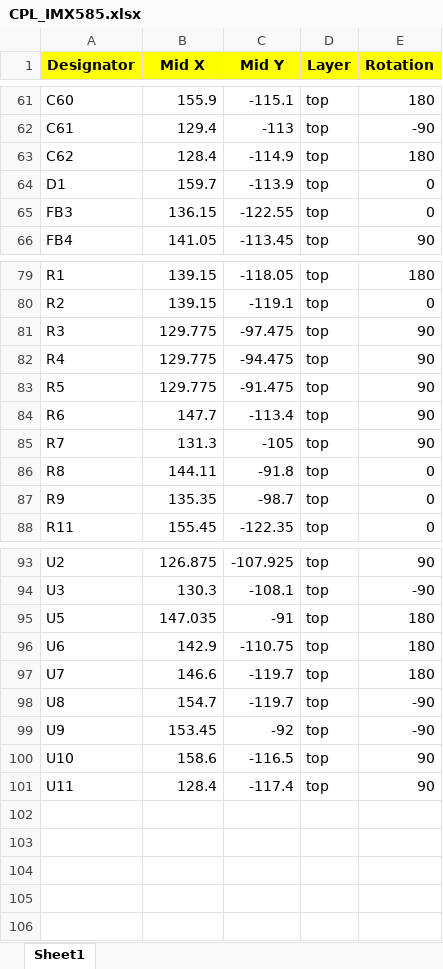
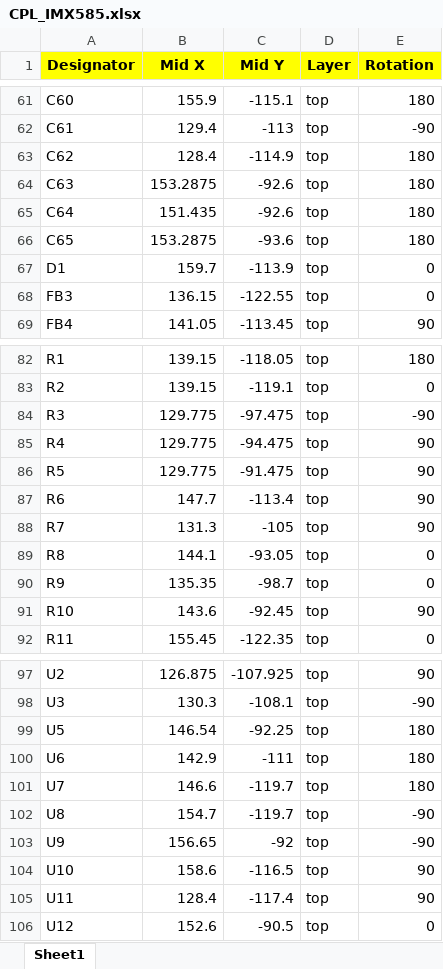
Before and after one commit to will127534/StarlightEye, an Excel workbook: Gerber/CPL_IMX585.xlsx, sheet Sheet1, drawn as a sheet; only a part is shown, gaps mark what is left out; values as stored, in another font and other column widths than the file's, no borders; addresses are those after the commit; the diff covers the shown part only; the diff names each change by its address in the sheet, - before the commit and + after, or states it on an @@ line.

```diff
--- a/Gerber/CPL_IMX585.xlsx (sheet Sheet1)
+++ b/Gerber/CPL_IMX585.xlsx (sheet Sheet1)
+row 64: C63 | 153.2875 | -92.6 | top | 180
+row 65: C64 | 151.435 | -92.6 | top | 180
+row 66: C65 | 153.2875 | -93.6 | top | 180
-E84 (Rotation): 90
+E84 (Rotation): -90
-B89 (Mid X): 144.11
+B89 (Mid X): 144.1
-C89 (Mid Y): -91.8
+C89 (Mid Y): -93.05
+row 91: R10 | 143.6 | -92.45 | top | 90
-B99 (Mid X): 147.035
+B99 (Mid X): 146.54
-C99 (Mid Y): -91
+C99 (Mid Y): -92.25
-C100 (Mid Y): -110.75
+C100 (Mid Y): -111
-B103 (Mid X): 153.45
+B103 (Mid X): 156.65
+row 106: U12 | 152.6 | -90.5 | top | 0
```
Also changed, not shown: 6 edited cells elsewhere in this sheet, bom/BOM_IMX585.xlsx, 19 other files.
